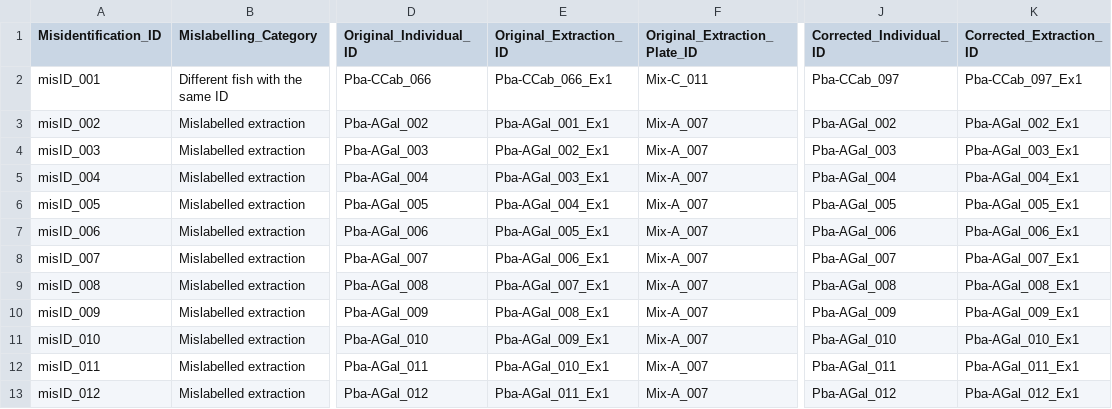
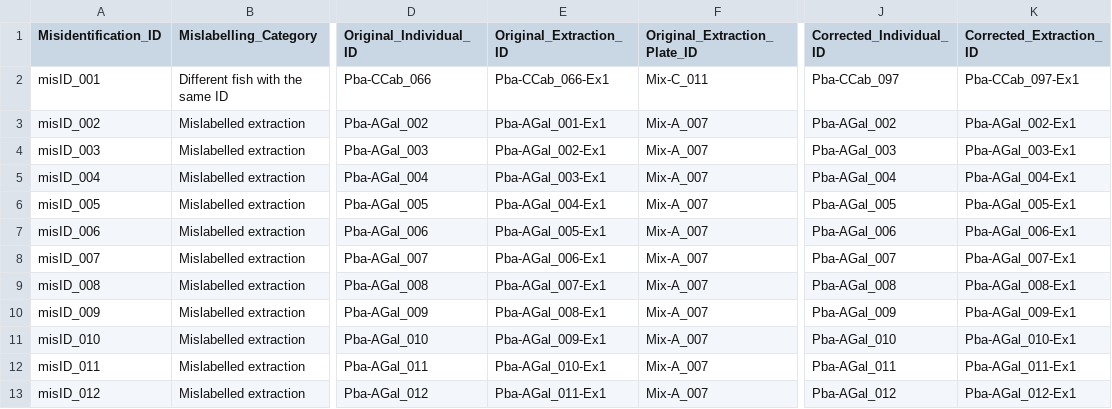
Before and after one commit to philippinespire/database_albatross_recollections, a CSV file: db_files/extractions_mislabelling_sheet.csv, drawn as a sheet; only a part is shown, gaps mark what is left out; the diff names each change by its address in the sheet, - before the commit and + after, or states it on an @@ line.

```diff
--- a/db_files/extractions_mislabelling_sheet.csv
+++ b/db_files/extractions_mislabelling_sheet.csv
-E2 (Original_Extraction_ID): Pba-CCab_066_Ex1
+E2 (Original_Extraction_ID): Pba-CCab_066-Ex1
-K2 (Corrected_Extraction_ID): Pba-CCab_097_Ex1
+K2 (Corrected_Extraction_ID): Pba-CCab_097-Ex1
-E3 (Original_Extraction_ID): Pba-AGal_001_Ex1
+E3 (Original_Extraction_ID): Pba-AGal_001-Ex1
-K3 (Corrected_Extraction_ID): Pba-AGal_002_Ex1
+K3 (Corrected_Extraction_ID): Pba-AGal_002-Ex1
-E4 (Original_Extraction_ID): Pba-AGal_002_Ex1
+E4 (Original_Extraction_ID): Pba-AGal_002-Ex1
-K4 (Corrected_Extraction_ID): Pba-AGal_003_Ex1
+K4 (Corrected_Extraction_ID): Pba-AGal_003-Ex1
-E5 (Original_Extraction_ID): Pba-AGal_003_Ex1
+E5 (Original_Extraction_ID): Pba-AGal_003-Ex1
-K5 (Corrected_Extraction_ID): Pba-AGal_004_Ex1
+K5 (Corrected_Extraction_ID): Pba-AGal_004-Ex1
-E6 (Original_Extraction_ID): Pba-AGal_004_Ex1
+E6 (Original_Extraction_ID): Pba-AGal_004-Ex1
-K6 (Corrected_Extraction_ID): Pba-AGal_005_Ex1
+K6 (Corrected_Extraction_ID): Pba-AGal_005-Ex1
-E7 (Original_Extraction_ID): Pba-AGal_005_Ex1
+E7 (Original_Extraction_ID): Pba-AGal_005-Ex1
-K7 (Corrected_Extraction_ID): Pba-AGal_006_Ex1
+K7 (Corrected_Extraction_ID): Pba-AGal_006-Ex1
-E8 (Original_Extraction_ID): Pba-AGal_006_Ex1
+E8 (Original_Extraction_ID): Pba-AGal_006-Ex1
-K8 (Corrected_Extraction_ID): Pba-AGal_007_Ex1
+K8 (Corrected_Extraction_ID): Pba-AGal_007-Ex1
-E9 (Original_Extraction_ID): Pba-AGal_007_Ex1
+E9 (Original_Extraction_ID): Pba-AGal_007-Ex1
-K9 (Corrected_Extraction_ID): Pba-AGal_008_Ex1
+K9 (Corrected_Extraction_ID): Pba-AGal_008-Ex1
-E10 (Original_Extraction_ID): Pba-AGal_008_Ex1
+E10 (Original_Extraction_ID): Pba-AGal_008-Ex1
-K10 (Corrected_Extraction_ID): Pba-AGal_009_Ex1
+K10 (Corrected_Extraction_ID): Pba-AGal_009-Ex1
-E11 (Original_Extraction_ID): Pba-AGal_009_Ex1
+E11 (Original_Extraction_ID): Pba-AGal_009-Ex1
-K11 (Corrected_Extraction_ID): Pba-AGal_010_Ex1
+K11 (Corrected_Extraction_ID): Pba-AGal_010-Ex1
-E12 (Original_Extraction_ID): Pba-AGal_010_Ex1
+E12 (Original_Extraction_ID): Pba-AGal_010-Ex1
-K12 (Corrected_Extraction_ID): Pba-AGal_011_Ex1
+K12 (Corrected_Extraction_ID): Pba-AGal_011-Ex1
-E13 (Original_Extraction_ID): Pba-AGal_011_Ex1
+E13 (Original_Extraction_ID): Pba-AGal_011-Ex1
-K13 (Corrected_Extraction_ID): Pba-AGal_012_Ex1
+K13 (Corrected_Extraction_ID): Pba-AGal_012-Ex1
```
Also changed, not shown: db_files/lots_sheets/lot_sheet_onedrive.tsv, db_files/sampling_sites_sheets/site_sheet_initial.tsv, 4 other files.
